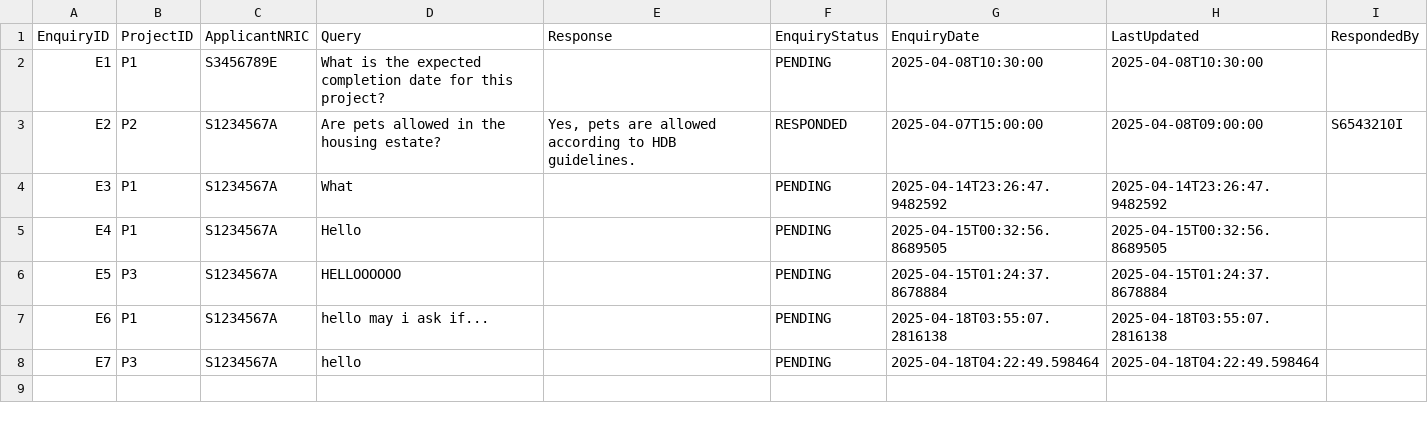
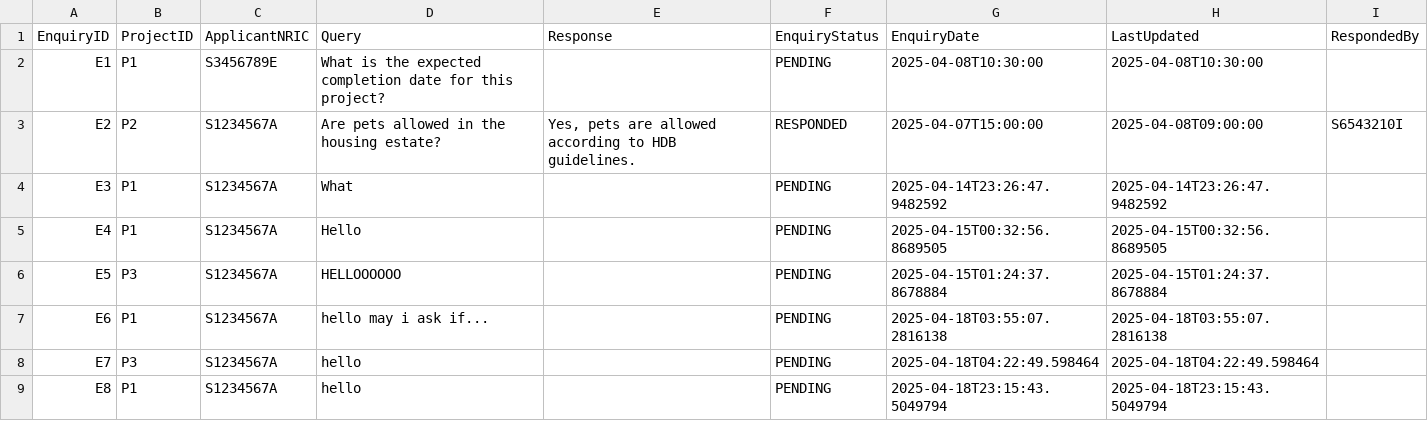
Before and after one commit to PuttTim/sc2002-bee-tee-ohh, a CSV file: data/enquiry.csv, drawn as a sheet.

```diff
--- a/data/enquiry.csv
+++ b/data/enquiry.csv
@@ -8 +8,2 @@ E6,P1,S1234567A,hello may i ask if...,,PENDING,2025-04-18T03:55:07.2816138,2025-
 E7,P3,S1234567A,hello,,PENDING,2025-04-18T04:22:49.598464,2025-04-18T04:22:49.598464,
+E8,P1,S1234567A,hello,,PENDING,2025-04-18T23:15:43.5049794,2025-04-18T23:15:43.5049794,
```
Also changed, not shown: data/applications.csv, 10 other files.
